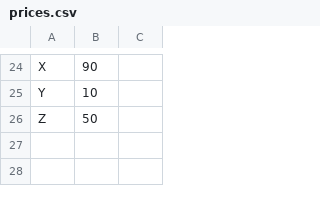
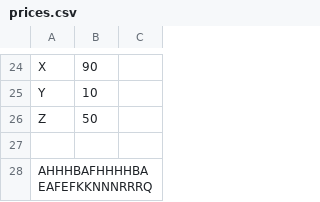
Before and after one commit to DPNT-Sourcecode/CHK-qbnt01, a CSV file: prices.csv, drawn as a sheet; only a part is shown, gaps mark what is left out.

```diff
--- a/prices.csv
+++ b/prices.csv
@@ -26 +26,3 @@ Y;10;
 Z;50;
+
+AHHHBAFHHHHBAEAFEFKKNNNRRRQ
```
Also changed, not shown: 2 other files.
